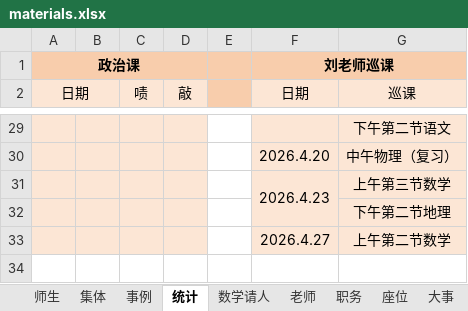
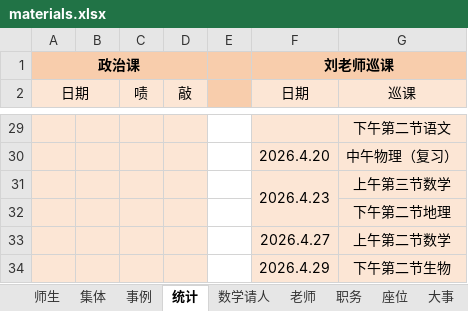
Before and after one commit to dsywy1698/dsywy1698.github.io, an Excel workbook: c/materials.xlsx, sheet 统计, drawn as a sheet; only a part is shown, gaps mark what is left out; values as stored, in another font and other column widths than the file's, no borders; the diff names each change by its address in the sheet, - before the commit and + after, or states it on an @@ line.

```diff
--- a/c/materials.xlsx (sheet 统计)
+++ b/c/materials.xlsx (sheet 统计)
+row 34:  |  |  |  |  | 2026.4.29 | 下午第二节生物
```
Also changed, not shown: sheet 数学请人, sheet 师生, 2 other files.
